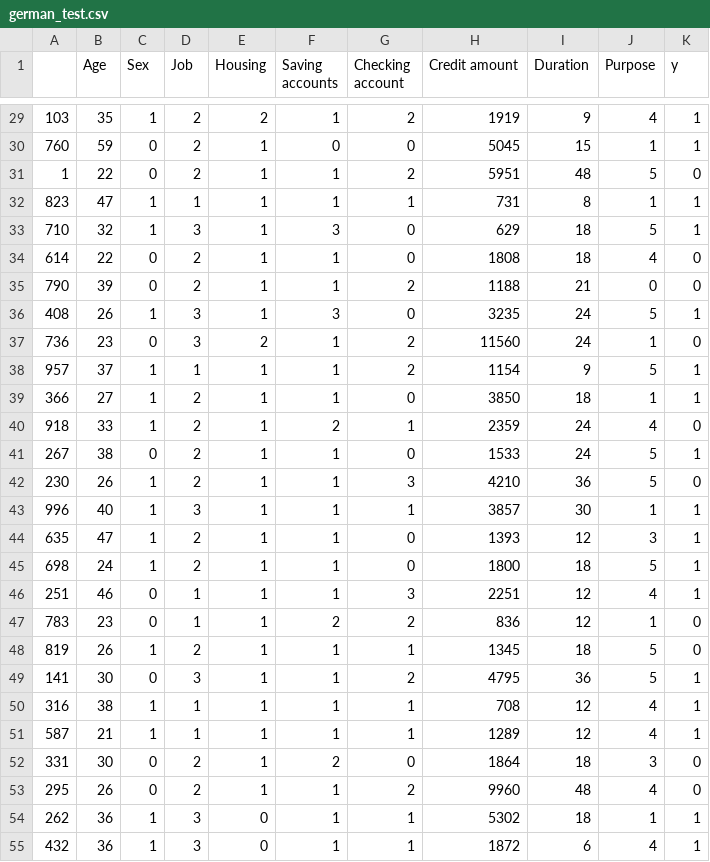
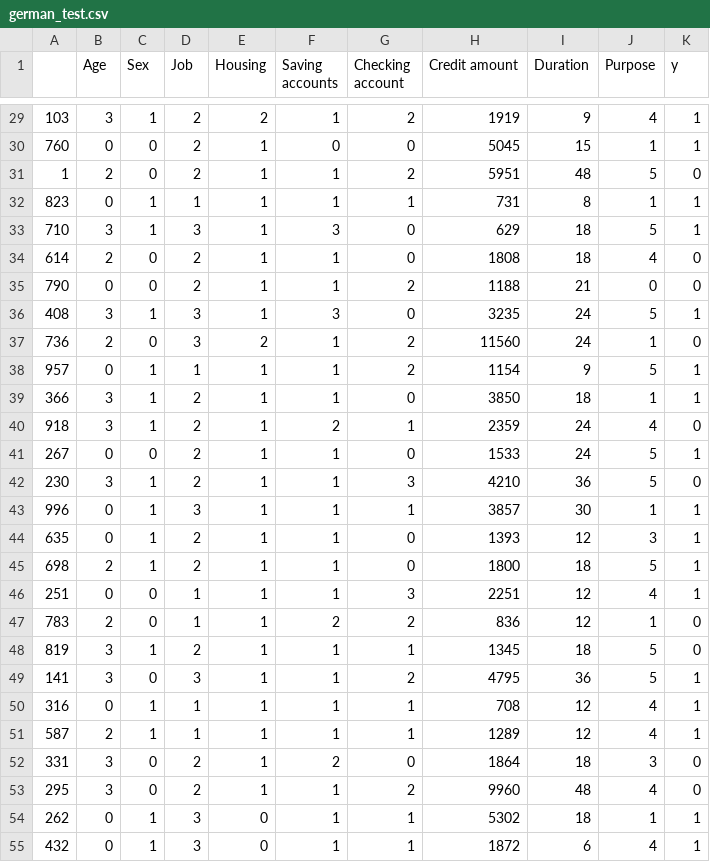
Before and after one commit to dylan-slack/TalkToModel, a CSV file: data/german_test.csv, drawn as a sheet; only a part is shown, gaps mark what is left out; the diff covers the shown part only.

```diff
--- a/data/german_test.csv
+++ b/data/german_test.csv
@@ -29,27 +29,27 @@
-103,35,1,2,2,1,2,1919,9,4,1
-760,59,0,2,1,0,0,5045,15,1,1
-1,22,0,2,1,1,2,5951,48,5,0
-823,47,1,1,1,1,1,731,8,1,1
-710,32,1,3,1,3,0,629,18,5,1
-614,22,0,2,1,1,0,1808,18,4,0
-790,39,0,2,1,1,2,1188,21,0,0
-408,26,1,3,1,3,0,3235,24,5,1
-736,23,0,3,2,1,2,11560,24,1,0
-957,37,1,1,1,1,2,1154,9,5,1
-366,27,1,2,1,1,0,3850,18,1,1
-918,33,1,2,1,2,1,2359,24,4,0
-267,38,0,2,1,1,0,1533,24,5,1
-230,26,1,2,1,1,3,4210,36,5,0
-996,40,1,3,1,1,1,3857,30,1,1
-635,47,1,2,1,1,0,1393,12,3,1
-698,24,1,2,1,1,0,1800,18,5,1
-251,46,0,1,1,1,3,2251,12,4,1
-783,23,0,1,1,2,2,836,12,1,0
-819,26,1,2,1,1,1,1345,18,5,0
-141,30,0,3,1,1,2,4795,36,5,1
-316,38,1,1,1,1,1,708,12,4,1
-587,21,1,1,1,1,1,1289,12,4,1
-331,30,0,2,1,2,0,1864,18,3,0
-295,26,0,2,1,1,2,9960,48,4,0
-262,36,1,3,0,1,1,5302,18,1,1
-432,36,1,3,0,1,1,1872,6,4,1
+103,3,1,2,2,1,2,1919,9,4,1
+760,0,0,2,1,0,0,5045,15,1,1
+1,2,0,2,1,1,2,5951,48,5,0
+823,0,1,1,1,1,1,731,8,1,1
+710,3,1,3,1,3,0,629,18,5,1
+614,2,0,2,1,1,0,1808,18,4,0
+790,0,0,2,1,1,2,1188,21,0,0
+408,3,1,3,1,3,0,3235,24,5,1
+736,2,0,3,2,1,2,11560,24,1,0
+957,0,1,1,1,1,2,1154,9,5,1
+366,3,1,2,1,1,0,3850,18,1,1
+918,3,1,2,1,2,1,2359,24,4,0
+267,0,0,2,1,1,0,1533,24,5,1
+230,3,1,2,1,1,3,4210,36,5,0
+996,0,1,3,1,1,1,3857,30,1,1
+635,0,1,2,1,1,0,1393,12,3,1
+698,2,1,2,1,1,0,1800,18,5,1
+251,0,0,1,1,1,3,2251,12,4,1
+783,2,0,1,1,2,2,836,12,1,0
+819,3,1,2,1,1,1,1345,18,5,0
+141,3,0,3,1,1,2,4795,36,5,1
+316,0,1,1,1,1,1,708,12,4,1
+587,2,1,1,1,1,1,1289,12,4,1
+331,3,0,2,1,2,0,1864,18,3,0
+295,3,0,2,1,1,2,9960,48,4,0
+262,0,1,3,0,1,1,5302,18,1,1
+432,0,1,3,0,1,1,1872,6,4,1
```
Also changed, not shown: 173 edited cells elsewhere in this file, data/german_train.csv, 2 other files.
